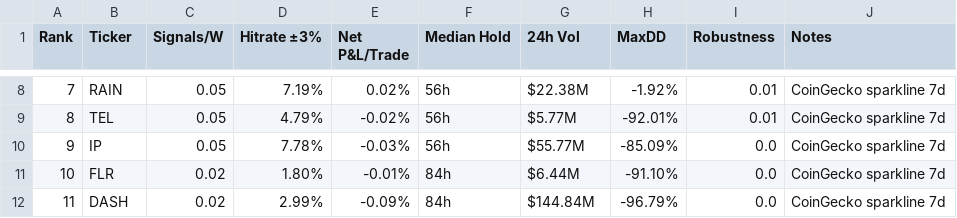
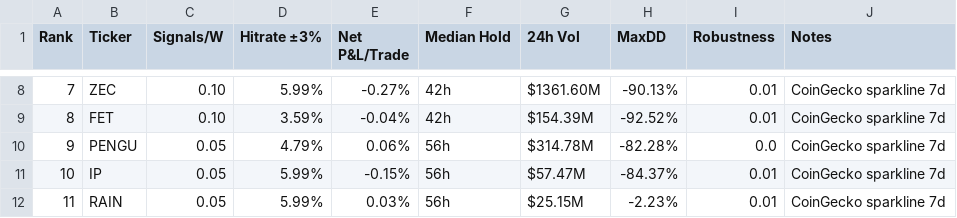
Before and after one commit to Philshirt18/TR, a CSV file: outputs/top15_table.csv, drawn as a sheet; only a part is shown, gaps mark what is left out; the diff covers the shown part only.

```diff
--- a/outputs/top15_table.csv
+++ b/outputs/top15_table.csv
@@ -8,5 +8,5 @@ Rank,Ticker,Signals/W,Hitrate ±3%,Net P&L/Trade,Median Hold,24h Vol,MaxDD,Robus
-7,RAIN,0.05,7.19%,0.02%,56h,$22.38M,-1.92%,0.01,CoinGecko sparkline 7d
-8,TEL,0.05,4.79%,-0.02%,56h,$5.77M,-92.01%,0.01,CoinGecko sparkline 7d
-9,IP,0.05,7.78%,-0.03%,56h,$55.77M,-85.09%,0.0,CoinGecko sparkline 7d
-10,FLR,0.02,1.80%,-0.01%,84h,$6.44M,-91.10%,0.0,CoinGecko sparkline 7d
-11,DASH,0.02,2.99%,-0.09%,84h,$144.84M,-96.79%,0.0,CoinGecko sparkline 7d
+7,ZEC,0.10,5.99%,-0.27%,42h,$1361.60M,-90.13%,0.01,CoinGecko sparkline 7d
+8,FET,0.10,3.59%,-0.04%,42h,$154.39M,-92.52%,0.01,CoinGecko sparkline 7d
+9,PENGU,0.05,4.79%,0.06%,56h,$314.78M,-82.28%,0.0,CoinGecko sparkline 7d
+10,IP,0.05,5.99%,-0.15%,56h,$57.47M,-84.37%,0.01,CoinGecko sparkline 7d
+11,RAIN,0.05,5.99%,0.03%,56h,$25.15M,-2.23%,0.01,CoinGecko sparkline 7d
```
Also changed, not shown: 54 edited cells elsewhere in this file, 1 other file.
